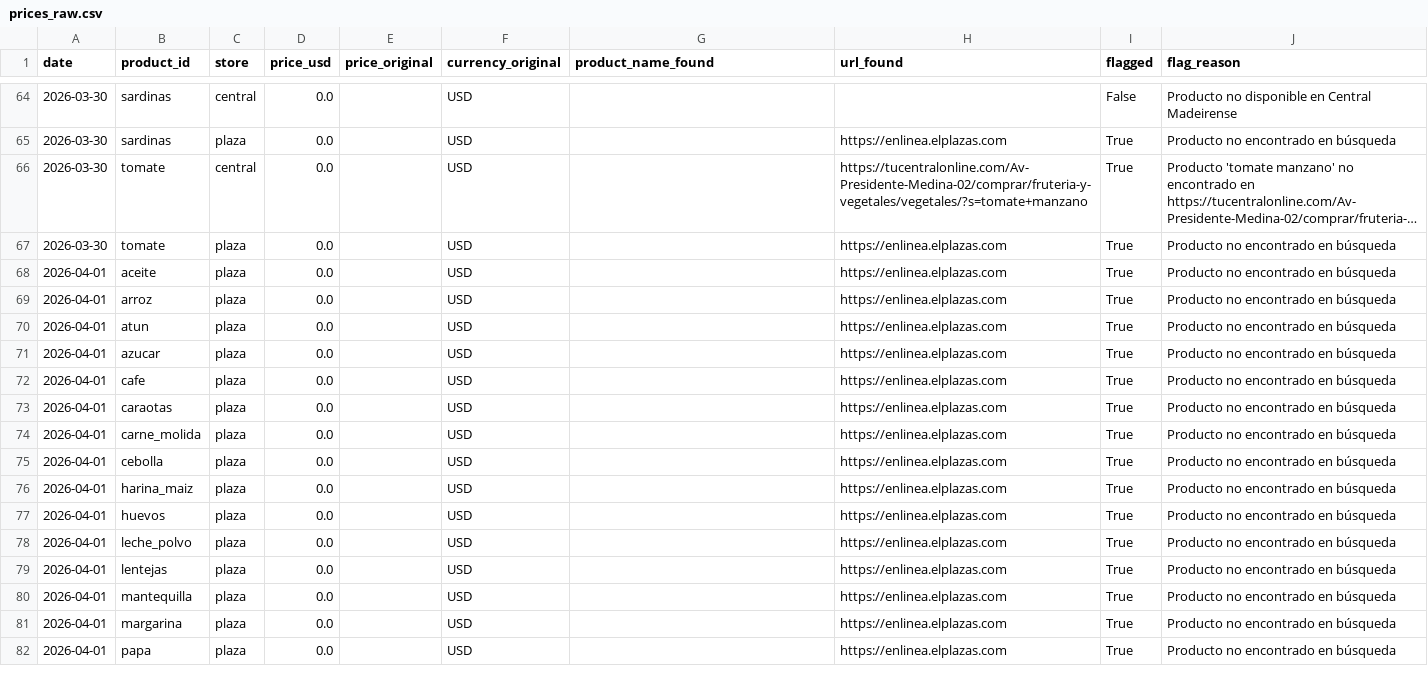
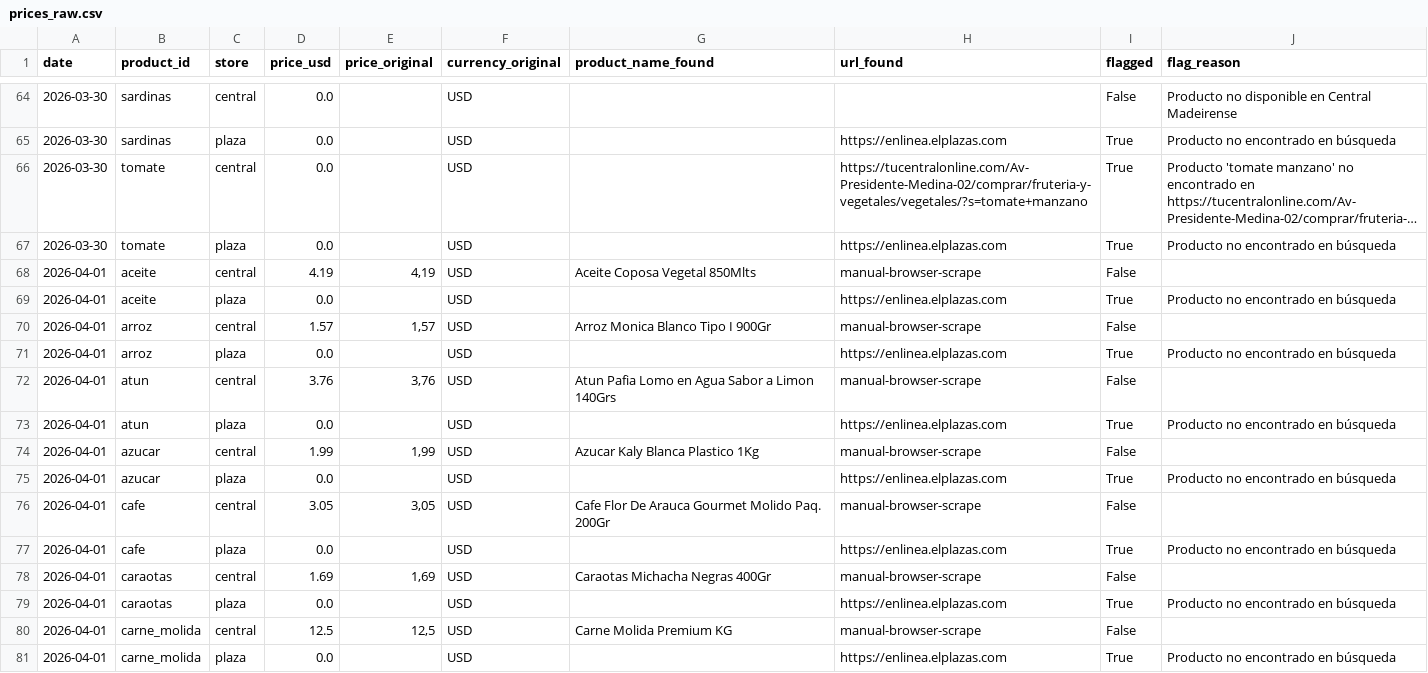
Before and after one commit to claudio-mirandino/canasta-vzla, a CSV file: docs/data/prices_raw.csv, drawn as a sheet; only a part is shown, gaps mark what is left out; the shorter side is filled out with more unchanged rows; long unchanged cells end in …; the diff covers the shown part only.

```diff
--- a/docs/data/prices_raw.csv
+++ b/docs/data/prices_raw.csv
@@ -67,8 +67,15 @@ date,product_id,store,price_usd,price_original,currency_original,product_name_fo
 2026-03-30,tomate,plaza,0.0,,USD,,https://enlinea.elplazas.com,True,Producto no encontrado en búsqueda
+2026-04-01,aceite,central,4.19,"4,19",USD,Aceite Coposa Vegetal 850Mlts,manual-browser-scrape,False,
 2026-04-01,aceite,plaza,0.0,,USD,,https://enlinea.elplazas.com,True,Producto no encontrado en búsqueda
+2026-04-01,arroz,central,1.57,"1,57",USD,Arroz Monica Blanco Tipo I 900Gr,manual-browser-scrape,False,
 2026-04-01,arroz,plaza,0.0,,USD,,https://enlinea.elplazas.com,True,Producto no encontrado en búsqueda
+2026-04-01,atun,central,3.76,"3,76",USD,Atun Pafia Lomo en Agua Sabor a Limon 140Grs,manual-browser-scrape,False,
 2026-04-01,atun,plaza,0.0,,USD,,https://enlinea.elplazas.com,True,Producto no encontrado en búsqueda
+2026-04-01,azucar,central,1.99,"1,99",USD,Azucar Kaly Blanca Plastico 1Kg,manual-browser-scrape,False,
 2026-04-01,azucar,plaza,0.0,,USD,,https://enlinea.elplazas.com,True,Producto no encontrado en búsqueda
+2026-04-01,cafe,central,3.05,"3,05",USD,Cafe Flor De Arauca Gourmet Molido Paq. 200Gr,manual-browser-scrape,False,
 2026-04-01,cafe,plaza,0.0,,USD,,https://enlinea.elplazas.com,True,Producto no encontrado en búsqueda
+2026-04-01,caraotas,central,1.69,"1,69",USD,Caraotas Michacha Negras 400Gr,manual-browser-scrape,False,
 2026-04-01,caraotas,plaza,0.0,,USD,,https://enlinea.elplazas.com,True,Producto no encontrado en búsqueda
+2026-04-01,carne_molida,central,12.5,"12,5",USD,Carne Molida Premium KG,manual-browser-scrape,False,
 2026-04-01,carne_molida,plaza,0.0,,USD,,https://enlinea.elplazas.com,True,Producto no encontrado en búsqueda
```
Also changed, not shown: 13 added rows elsewhere in this file, 2 other files.
